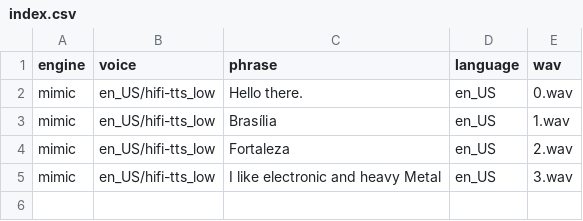
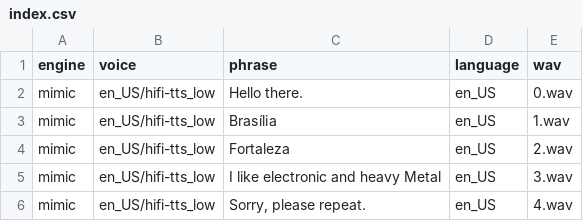
Before and after one commit to UtBotsAtHome-UTFPR/utbots_voice, a CSV file: utbots_tts/resources/audios/indexed/index.csv, drawn as a sheet.

```diff
--- a/utbots_tts/resources/audios/indexed/index.csv
+++ b/utbots_tts/resources/audios/indexed/index.csv
@@ -5 +5,2 @@ mimic|en_US/hifi-tts_low|Fortaleza|en_US|2.wav
 mimic|en_US/hifi-tts_low|I like electronic and heavy Metal|en_US|3.wav
+mimic|en_US/hifi-tts_low|Sorry, please repeat.|en_US|4.wav
```
Also changed, not shown: 2 other files.
